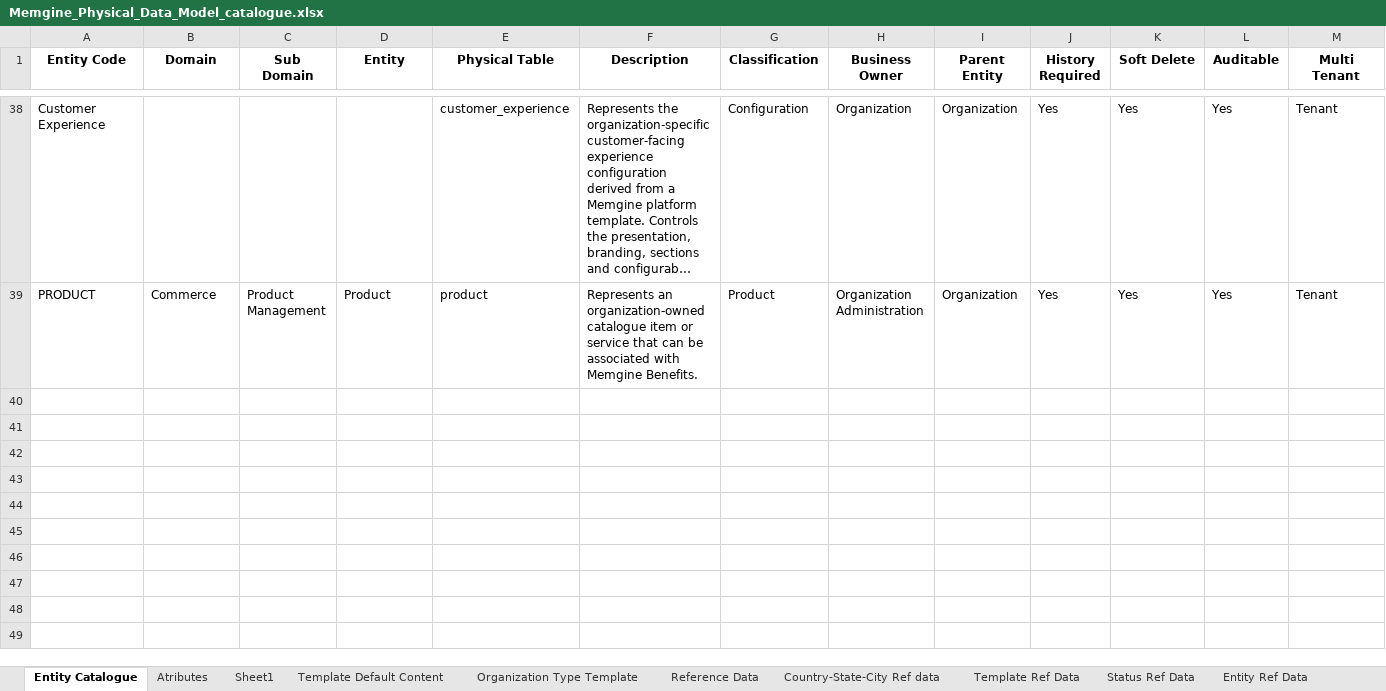
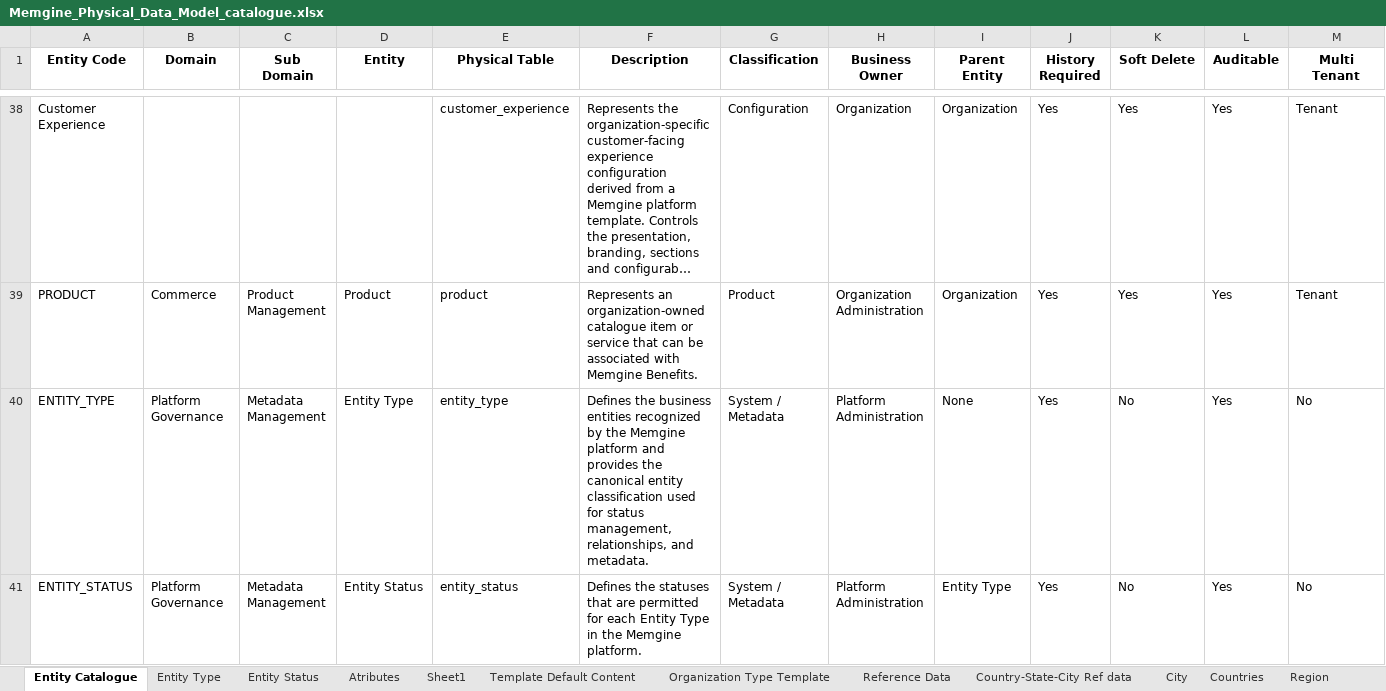
Before and after one commit to mynikatech/memgine, an Excel workbook: docs/domain/Memgine_Physical_Data_Model_catalogue.xlsx, sheet Entity Catalogue, drawn as a sheet; only a part is shown, gaps mark what is left out; long unchanged cells end in …; values as stored, in another font and other column widths than the file's, no borders; table styles not drawn; rows hold the shown columns only; the diff names each change by its address in the sheet, - before the commit and + after, or states it on an @@ line.

```diff
--- a/docs/domain/Memgine_Physical_Data_Model_catalogue.xlsx (sheet Entity Catalogue)
+++ b/docs/domain/Memgine_Physical_Data_Model_catalogue.xlsx (sheet Entity Catalogue)
+sheet tab: Entity Type
+sheet tab: Entity Status
+sheet tab: City
+sheet tab: Countries
+sheet tab: Region
+row 40: ENTITY_TYPE | Platform Governance | Metadata Management | Entity Type | entity_type | Defines the business entities recognized by the Memgine platform and provides the canonical entity classification used for status management, relationships, and metadata. | System / Metadata | Platform Administration | None | Yes | No | Yes | No
+row 41: ENTITY_STATUS | Platform Governance | Metadata Management | Entity Status | entity_status | Defines the statuses that are permitted for each Entity Type in the Memgine platform. | System / Metadata | Platform Administration | Entity Type | Yes | No | Yes | No
```
Also changed, not shown: sheet Country-State-City Ref data, sheet Atributes, sheet Reference Data, 5 other files.
